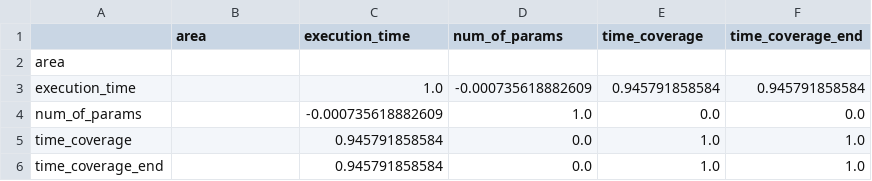
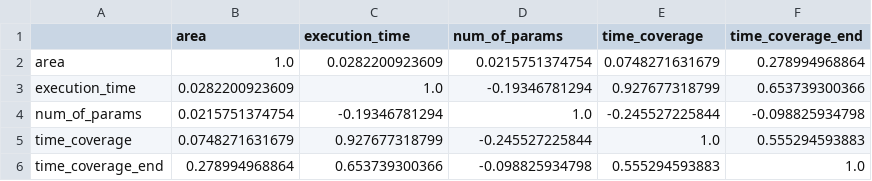
Before and after one commit to skoulouzis/dockerfiles, a CSV file: ArgoDiffusion/scripts/correlation.csv, drawn as a sheet.

```diff
--- a/ArgoDiffusion/scripts/correlation.csv
+++ b/ArgoDiffusion/scripts/correlation.csv
@@ -1,6 +1,6 @@
 ,area,execution_time,num_of_params,time_coverage,time_coverage_end
-area,,,,,
-execution_time,,1.0,-0.000735618882609,0.945791858584,0.945791858584
-num_of_params,,-0.000735618882609,1.0,0.0,0.0
-time_coverage,,0.945791858584,0.0,1.0,1.0
-time_coverage_end,,0.945791858584,0.0,1.0,1.0
+area,1.0,0.0282200923609,0.0215751374754,0.0748271631679,0.278994968864
+execution_time,0.0282200923609,1.0,-0.19346781294,0.927677318799,0.653739300366
+num_of_params,0.0215751374754,-0.19346781294,1.0,-0.245527225844,-0.098825934798
+time_coverage,0.0748271631679,0.927677318799,-0.245527225844,1.0,0.555294593883
+time_coverage_end,0.278994968864,0.653739300366,-0.098825934798,0.555294593883,1.0
```
Also changed, not shown: 8 other files.
